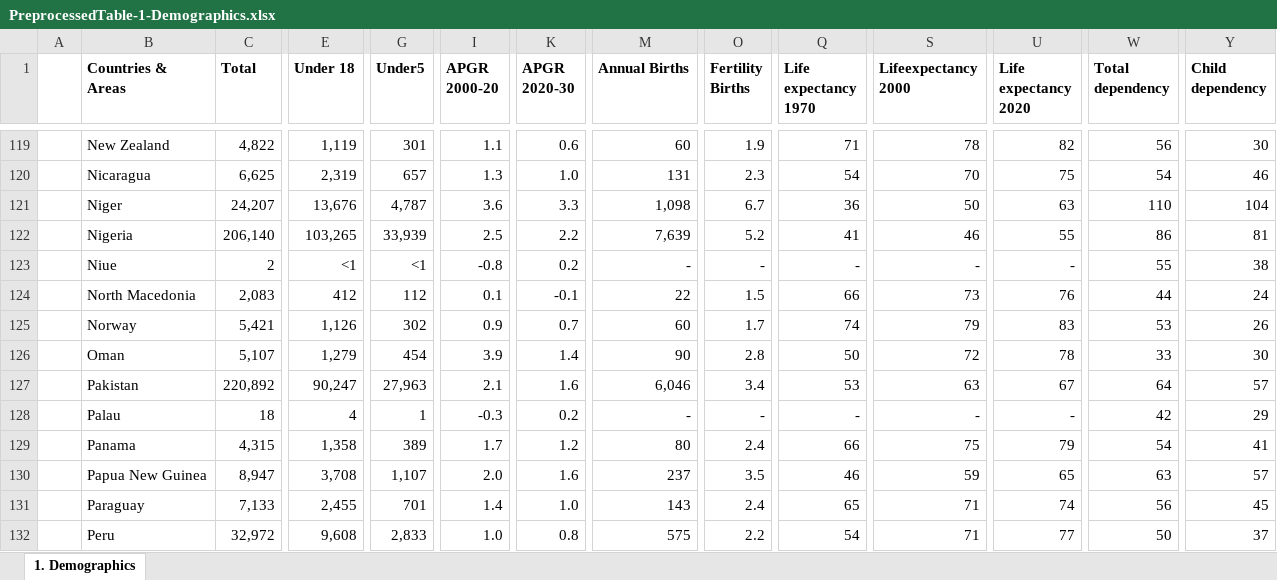
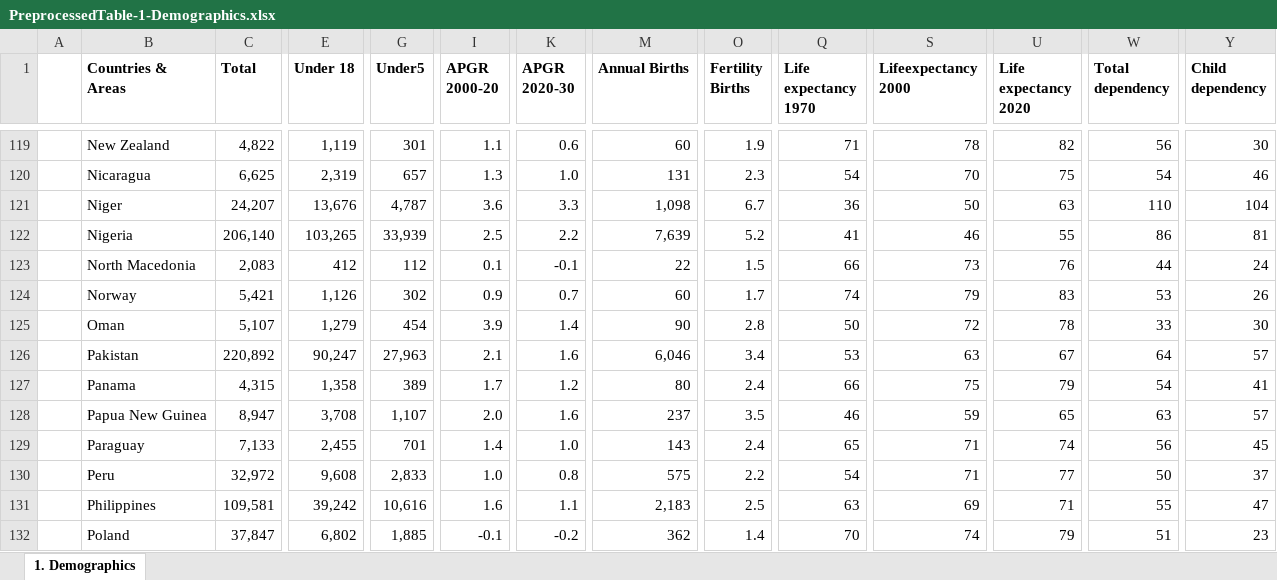
Before and after one commit to FarhanaSuci/PowerBIProjectVisualization, an Excel workbook: 1stDataset/PreprocessedTable-1-Demographics.xlsx, sheet 1. Demographics, drawn as a sheet; only a part is shown, gaps mark what is left out; the shorter side is filled out with more unchanged rows; values as stored, in another font and other column widths than the file's, no borders; rows hold the shown columns only; the diff names each change by its address in the sheet, - before the commit and + after, or states it on an @@ line.

Commit message:
google sheet connected

```diff
--- a/1stDataset/PreprocessedTable-1-Demographics.xlsx (sheet 1. Demographics)
+++ b/1stDataset/PreprocessedTable-1-Demographics.xlsx (sheet 1. Demographics)
-row 123:  | Niue | 2 | <1 | <1 | -0.8 | 0.2 | - | - | - | - | - | 55 | 38
-row 128:  | Palau | 18 | 4 | 1 | -0.3 | 0.2 | - | - | - | - | - | 42 | 29
```
Also changed, not shown: 3 other files.
